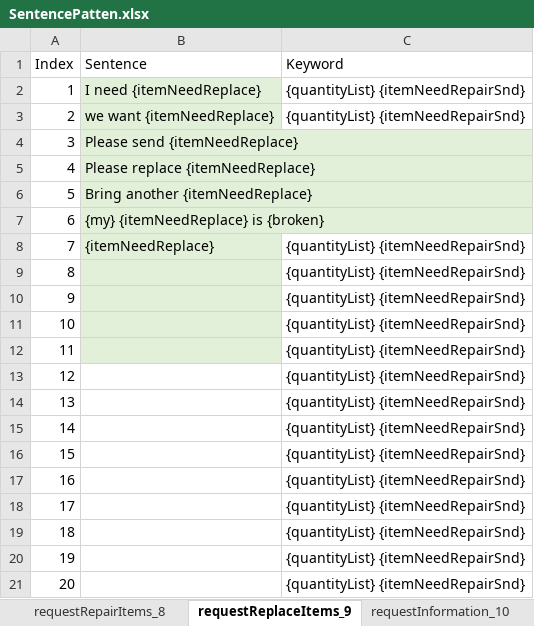
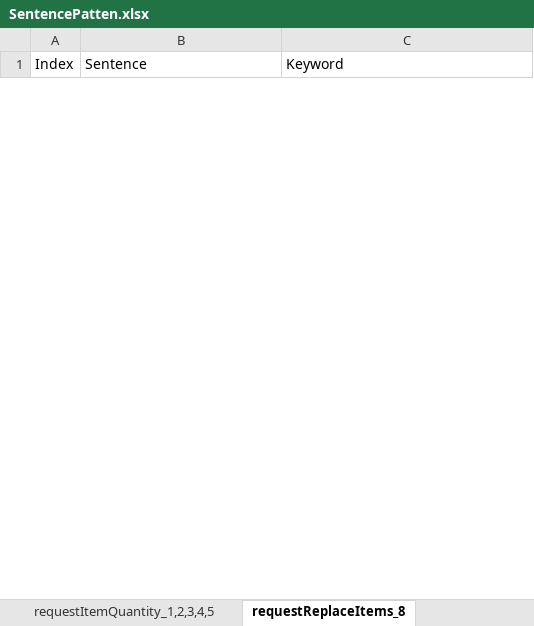
Before and after one commit to k9a8r7e6n5/botTest, an Excel workbook: doc/RequirementDoc/SentencePatten.xlsx, sheet requestReplaceItems_8, drawn as a sheet; only a part is shown; values as stored, in another font and other column widths than the file's, no borders; removed rows and columns are numbered as before the commit, all else as after; the diff covers the shown part only; the diff names each change by its address in the sheet, - before the commit and + after, or states it on an @@ line.

```diff
--- a/doc/RequirementDoc/SentencePatten.xlsx (sheet requestReplaceItems_8)
+++ b/doc/RequirementDoc/SentencePatten.xlsx (sheet requestReplaceItems_8)
-sheet tab: requestReplaceItems_9
+sheet tab: requestReplaceItems_8
-row 2: 1 | I need {itemNeedReplace} | {quantityList} {itemNeedRepairSnd}
-row 3: 2 | we want {itemNeedReplace} | {quantityList} {itemNeedRepairSnd}
-row 4: 3 | Please send {itemNeedReplace}
-row 5: 4 | Please replace {itemNeedReplace}
-row 6: 5 | Bring another {itemNeedReplace}
-row 7: 6 | {my} {itemNeedReplace} is {broken}
-row 8: 7 | {itemNeedReplace} | {quantityList} {itemNeedRepairSnd}
-row 9: 8 |  | {quantityList} {itemNeedRepairSnd}
-row 10: 9 |  | {quantityList} {itemNeedRepairSnd}
-row 11: 10 |  | {quantityList} {itemNeedRepairSnd}
-row 12: 11 |  | {quantityList} {itemNeedRepairSnd}
-row 13: 12 |  | {quantityList} {itemNeedRepairSnd}
-row 14: 13 |  | {quantityList} {itemNeedRepairSnd}
-row 15: 14 |  | {quantityList} {itemNeedRepairSnd}
-row 16: 15 |  | {quantityList} {itemNeedRepairSnd}
-row 17: 16 |  | {quantityList} {itemNeedRepairSnd}
-row 18: 17 |  | {quantityList} {itemNeedRepairSnd}
-row 19: 18 |  | {quantityList} {itemNeedRepairSnd}
-row 20: 19 |  | {quantityList} {itemNeedRepairSnd}
-row 21: 20 |  | {quantityList} {itemNeedRepairSnd}
```
Also changed, not shown: 52 added rows and 57 removed rows elsewhere in this sheet, sheet component, sheet requestItemQuantity_1,2,3,4,5, sheet requestRepairItems_9, sheet nootherneeds, sheet requestInformation_10, sheet transferTo_14, other sheet tabs, 17 other files.
